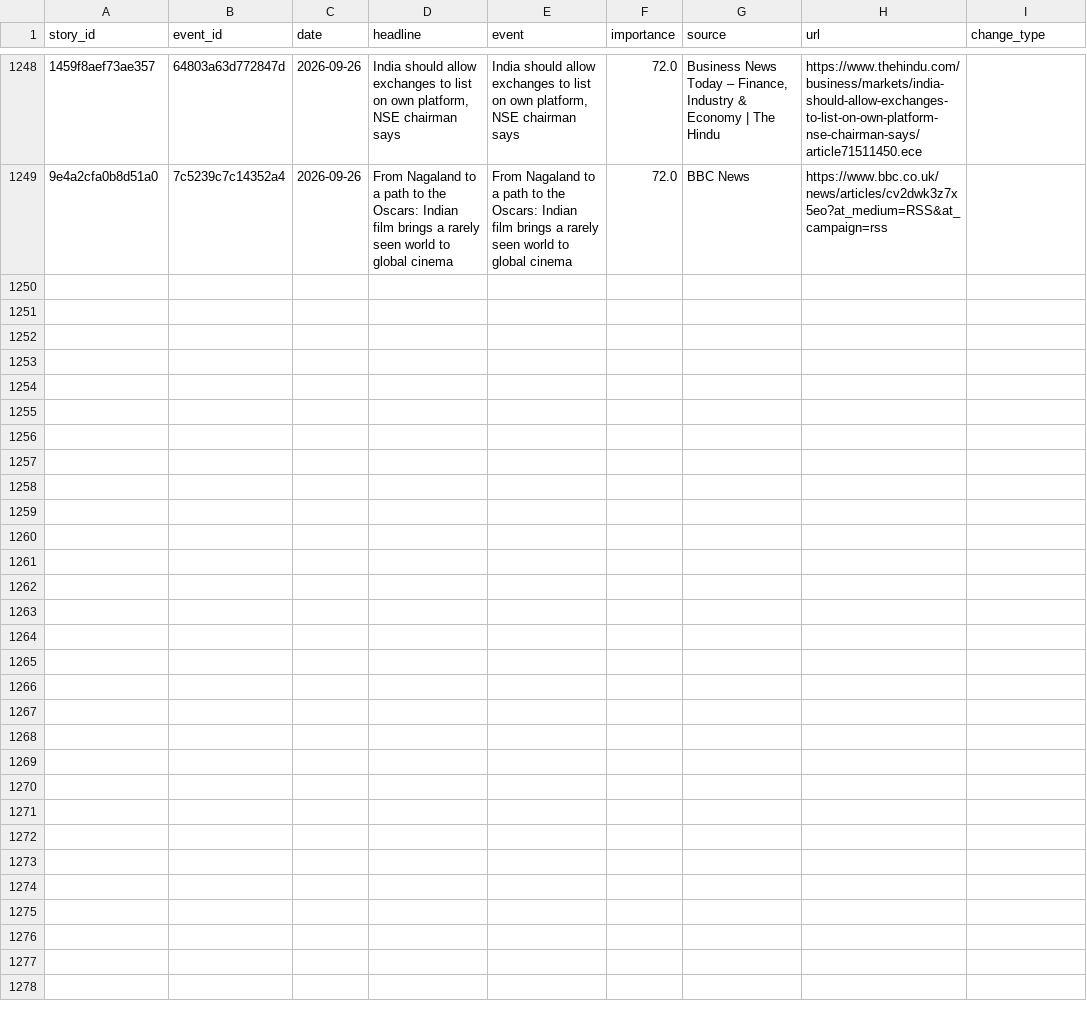
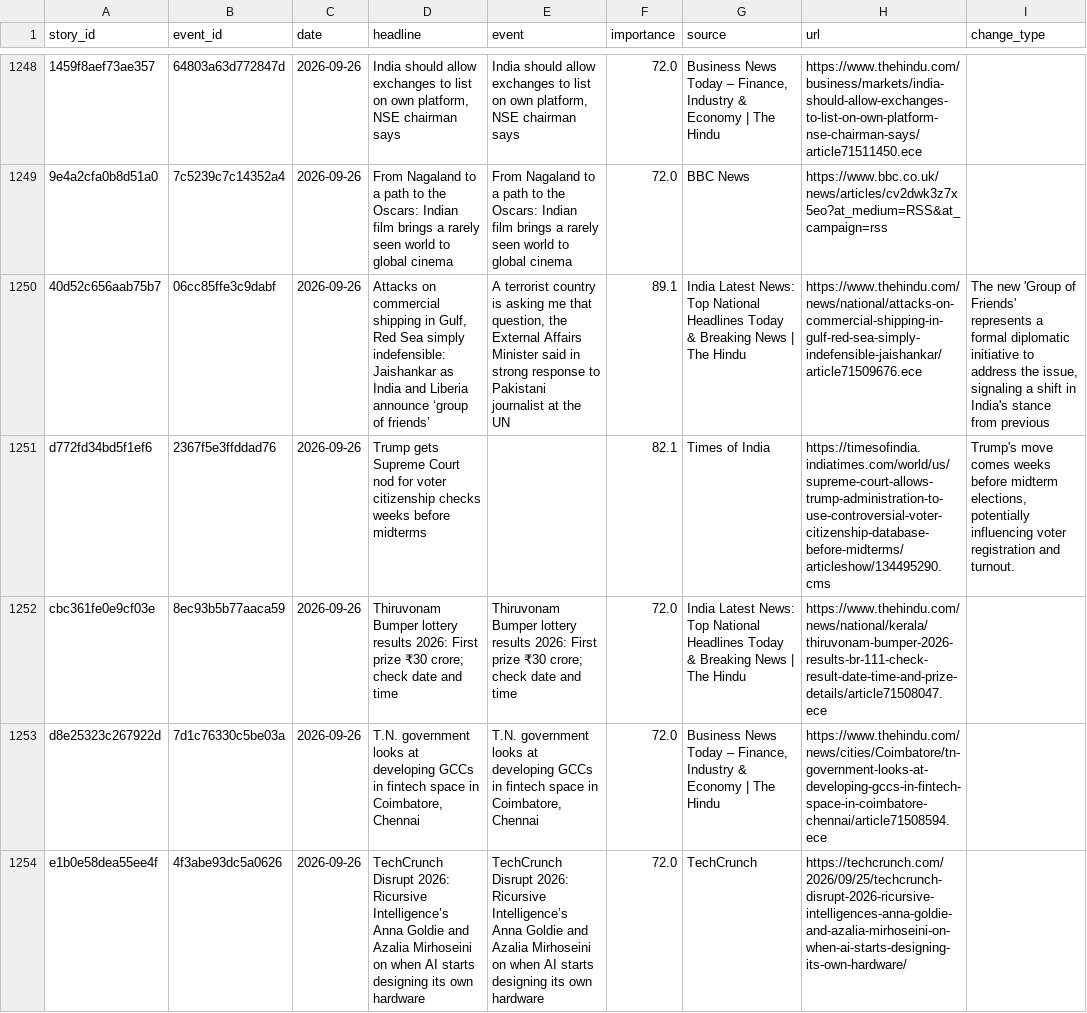
Before and after one commit to vishwasgarg5/news-knowledge-bot, a CSV file: data/story_timeline.csv, drawn as a sheet; only a part is shown, gaps mark what is left out; the diff covers the shown part only; the diff names each change by its address in the sheet, - before the commit and + after, or states it on an @@ line.

```diff
--- a/data/story_timeline.csv
+++ b/data/story_timeline.csv
+row 1250: 40d52c656aab75b7 | 06cc85ffe3c9dabf | 2026-09-26 | Attacks on commercial shipping in Gulf, Red Sea simply indefensible: Jaishankar as India and Liberia announce ‘group of friends’ | A terrorist country is asking me that question, the External Affairs Minister said in strong response to Pakistani journalist at the UN | 89.1 | India Latest News: Top National Headlines Today & Breaking News | The Hindu | https://www.thehindu.com/news/national/attacks-on-commercial-shipping-in-gulf-red-sea-simply-indefensible-jaishankar/article71509676.ece | The new 'Group of Friends' represents a formal diplomatic initiative to address the issue, signaling a shift in India's stance from previous
+row 1251: d772fd34bd5f1ef6 | 2367f5e3ffddad76 | 2026-09-26 | Trump gets Supreme Court nod for voter citizenship checks weeks before midterms |  | 82.1 | Times of India | https://timesofindia.indiatimes.com/world/us/supreme-court-allows-trump-administration-to-use-controversial-voter-citizenship-database-before-midterms/articleshow/134495290.cms | Trump's move comes weeks before midterm elections, potentially influencing voter registration and turnout.
+row 1252: cbc361fe0e9cf03e | 8ec93b5b77aaca59 | 2026-09-26 | Thiruvonam Bumper lottery results 2026: First prize ₹30 crore; check date and time | Thiruvonam Bumper lottery results 2026: First prize ₹30 crore; check date and time | 72.0 | India Latest News: Top National Headlines Today & Breaking News | The Hindu | https://www.thehindu.com/news/national/kerala/thiruvonam-bumper-2026-results-br-111-check-result-date-time-and-prize-details/article71508047.ece
+row 1253: d8e25323c267922d | 7d1c76330c5be03a | 2026-09-26 | T.N. government looks at developing GCCs in fintech space in Coimbatore, Chennai | T.N. government looks at developing GCCs in fintech space in Coimbatore, Chennai | 72.0 | Business News Today – Finance, Industry & Economy | The Hindu | https://www.thehindu.com/news/cities/Coimbatore/tn-government-looks-at-developing-gccs-in-fintech-space-in-coimbatore-chennai/article71508594.ece
+row 1254: e1b0e58dea55ee4f | 4f3abe93dc5a0626 | 2026-09-26 | TechCrunch Disrupt 2026: Ricursive Intelligence’s Anna Goldie and Azalia Mirhoseini on when AI starts designing its own hardware | TechCrunch Disrupt 2026: Ricursive Intelligence’s Anna Goldie and Azalia Mirhoseini on when AI starts designing its own hardware | 72.0 | TechCrunch | https://techcrunch.com/2026/09/25/techcrunch-disrupt-2026-ricursive-intelligences-anna-goldie-and-azalia-mirhoseini-on-when-ai-starts-designing-its-own-hardware/
```
Also changed, not shown: 5 added rows elsewhere in this file, data/news_history.csv, data/news_learning.csv.
